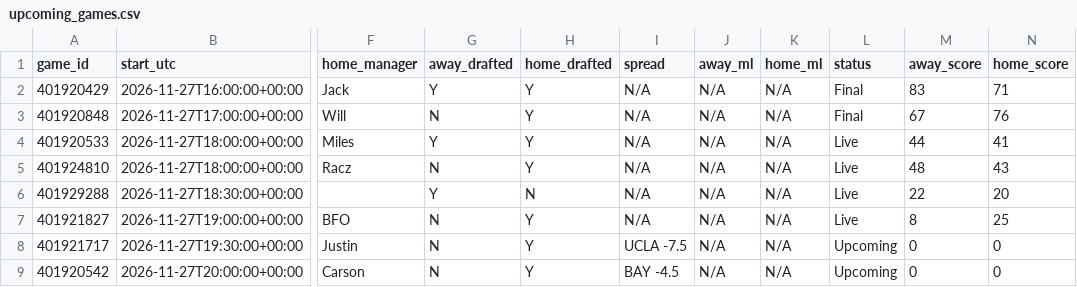
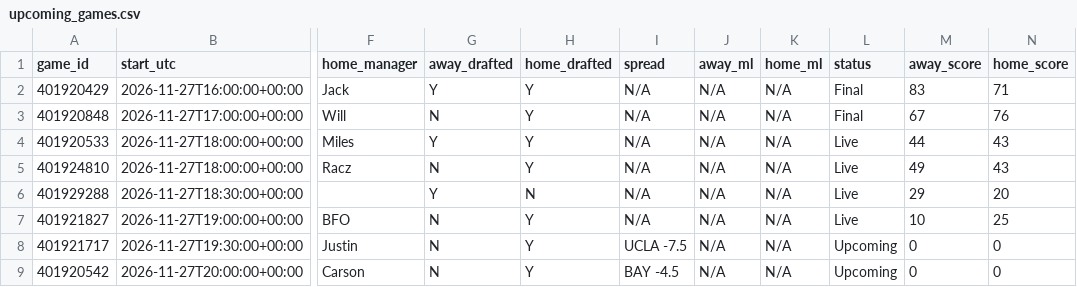
Before and after one commit to tmassa1/cbb-draft-league, a CSV file: data/upcoming_games.csv, drawn as a sheet; only a part is shown, gaps mark what is left out; the diff names each change by its address in the sheet, - before the commit and + after, or states it on an @@ line.

```diff
--- a/data/upcoming_games.csv
+++ b/data/upcoming_games.csv
-N4 (home_score): 41
+N4 (home_score): 43
-M5 (away_score): 48
+M5 (away_score): 49
-M6 (away_score): 22
+M6 (away_score): 29
-M7 (away_score): 8
+M7 (away_score): 10
```
